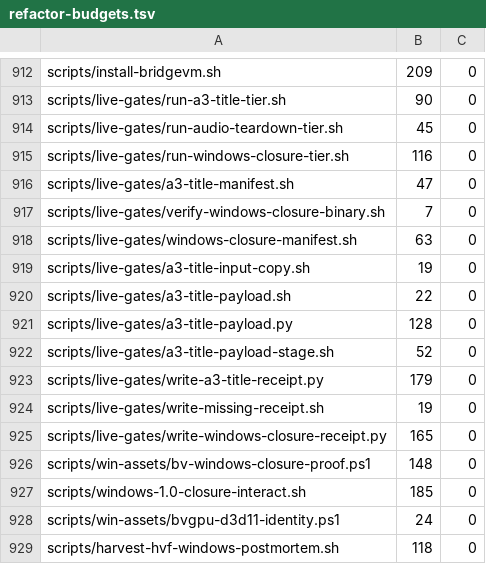
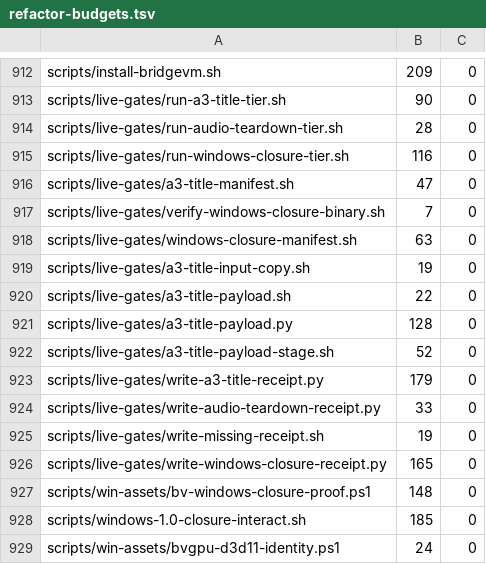
Before and after one commit to Ketchio-dev/bridgevm, a TSV file: scripts/refactor-budgets.tsv, drawn as a sheet; only a part is shown, gaps mark what is left out; the shorter side is filled out with more unchanged rows.

Commit message:
audio: make the ten-run receipt prove callback_errors zero
The classified sink counters are more precise than the old callback_errors,
but the active acceptance gate explicitly requires a retained ten-run sample
with callback_errors=0. Removing that field would redefine the criterion.

Emit callback_errors as unexpected_callback_errors + stop_errors +
dispose_errors in every run summary, while keeping teardown re-enqueue refusals
separate under their actual name. Fix t9 at N=10 so an environment override
cannot lower the sample count. A dedicated writer rereads all ten independent
summaries and requires frames_rendered>0, drops=0 and callback_errors=0 in every
run before publishing aggregate counts and pass=true.

Mutations setting one run's callbacks/drops to 1 or frames to 0 fail. Exact
probe classification test passes, live policy 83/83, receipt redaction 17/17,
shell/python/budgets pass. run-audio tier ceiling drops 45->28; new writer is
registered at actual 33. No existing threshold or ceiling rises.

```diff
--- a/scripts/refactor-budgets.tsv
+++ b/scripts/refactor-budgets.tsv
@@ -913,3 +913,3 @@ scripts/install-bridgevm.sh	209	0
 scripts/live-gates/run-a3-title-tier.sh	90	0
-scripts/live-gates/run-audio-teardown-tier.sh	45	0
+scripts/live-gates/run-audio-teardown-tier.sh	28	0
 scripts/live-gates/run-windows-closure-tier.sh	116	0
@@ -923,2 +923,3 @@ scripts/live-gates/a3-title-payload-stage.sh	52	0
 scripts/live-gates/write-a3-title-receipt.py	179	0
+scripts/live-gates/write-audio-teardown-receipt.py	33	0
 scripts/live-gates/write-missing-receipt.sh	19	0
```
Also changed, not shown: 5 other files.
